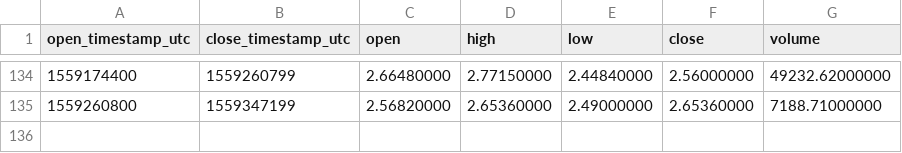
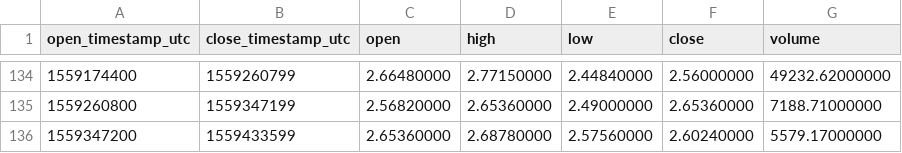
Before and after one commit to cryptobigbro/binance-WAVESUSDC, a CSV file: binance-WAVESUSDC-1d.csv, drawn as a sheet; only a part is shown, gaps mark what is left out.

```diff
--- a/binance-WAVESUSDC-1d.csv
+++ b/binance-WAVESUSDC-1d.csv
@@ -135 +135,2 @@ open_timestamp_utc,close_timestamp_utc,open,high,low,close,volume
 1559260800,1559347199,2.56820000,2.65360000,2.49000000,2.65360000,7188.71000000
+1559347200,1559433599,2.65360000,2.68780000,2.57560000,2.60240000,5579.17000000
```
Also changed, not shown: binance-WAVESUSDC-1h.csv.
